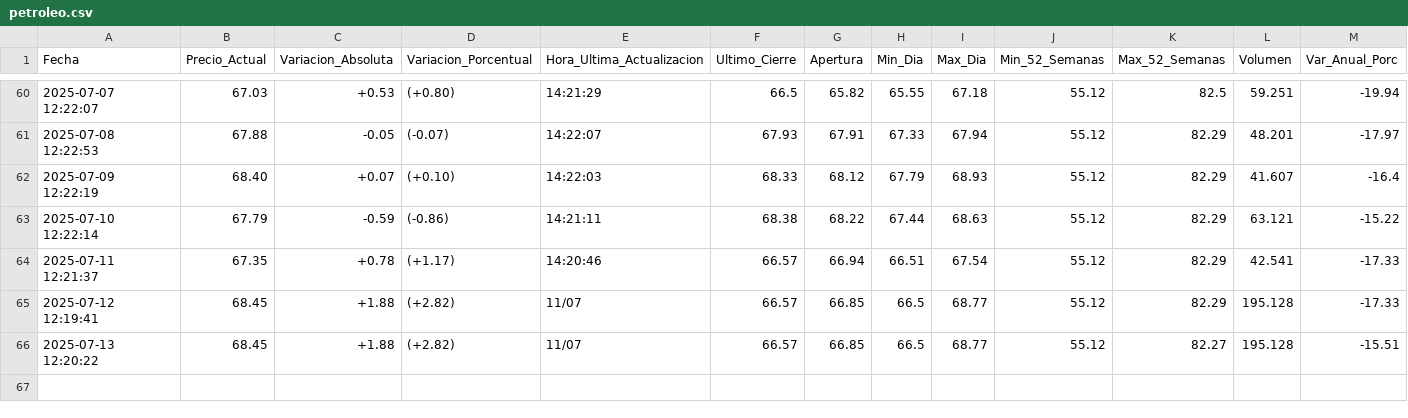
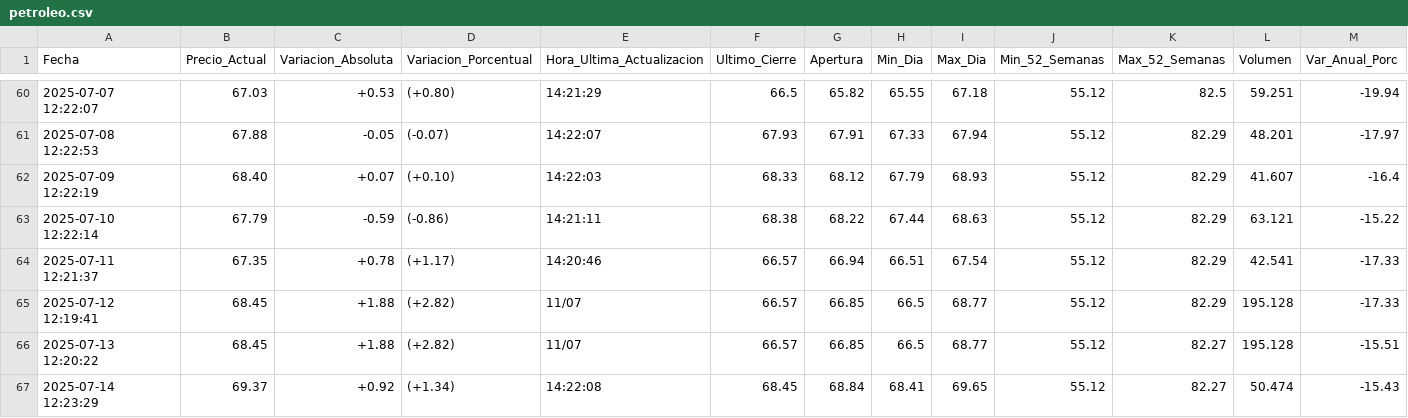
Before and after one commit to Seteley/ParcialAnaliticaDeDatos251, a CSV file: petroleo.csv, drawn as a sheet; only a part is shown, gaps mark what is left out; rows hold the shown columns only; the diff names each change by its address in the sheet, - before the commit and + after, or states it on an @@ line.

```diff
--- a/petroleo.csv
+++ b/petroleo.csv
+row 67: 2025-07-14 12:23:29 | 69.37 | +0.92 | (+1.34) | 14:22:08 | 68.45 | 68.84 | 68.41 | 69.65 | 55.12 | 82.27 | 50.474 | -15.43
```
